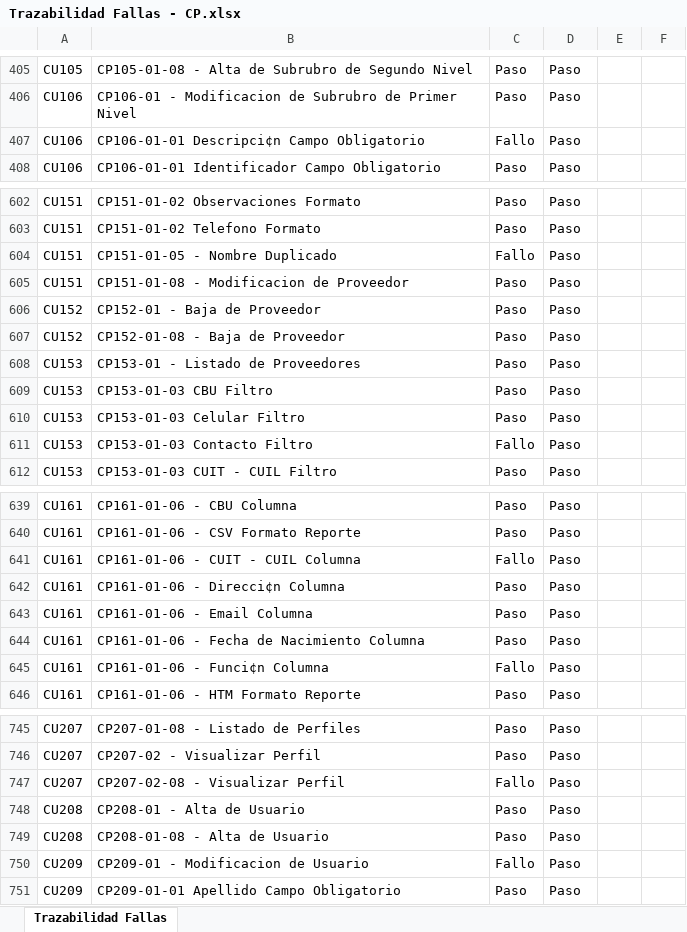
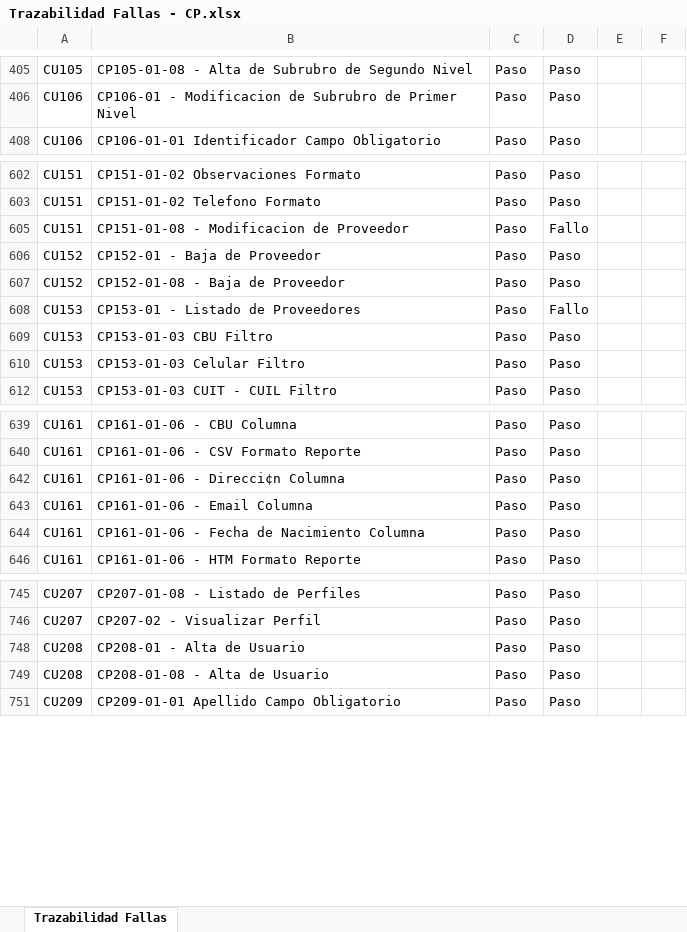
Before and after one commit to pedrohmolina/admin-ong, an Excel workbook: Documentacion/Casos de Prueba/Trazabilidad Fallas - CP.xlsx, sheet Trazabilidad Fallas, drawn as a sheet; only a part is shown, gaps mark what is left out; values as stored, in another font and other column widths than the file's, no borders; conditional formats and table styles not drawn; the diff covers the shown part only; the diff names each change by its address in the sheet, - before the commit and + after, or states it on an @@ line.

```diff
--- a/Documentacion/Casos de Prueba/Trazabilidad Fallas - CP.xlsx (sheet Trazabilidad Fallas)
+++ b/Documentacion/Casos de Prueba/Trazabilidad Fallas - CP.xlsx (sheet Trazabilidad Fallas)
@@ row 407 hidden: CU106 | CP106-01-01 Descripci¢n Campo Obligatorio | Fallo | Paso @@
@@ row 604 hidden: CU151 | CP151-01-05 - Nombre Duplicado | Fallo | Paso @@
-D605: Paso
+D605: Fallo
-D608: Paso
+D608: Fallo
@@ row 611 hidden: CU153 | CP153-01-03 Contacto Filtro | Fallo | Paso @@
@@ row 641 hidden: CU161 | CP161-01-06 - CUIT - CUIL Columna | Fallo | Paso @@
@@ row 645 hidden: CU161 | CP161-01-06 - Funci¢n Columna | Fallo | Paso @@
@@ row 747 hidden: CU207 | CP207-02-08 - Visualizar Perfil | Fallo | Paso @@
@@ row 750 hidden: CU209 | CP209-01 - Modificacion de Usuario | Fallo | Paso @@
```
Also changed, not shown: 25 hidden or unhidden rows and 5 edited cells elsewhere in this sheet, 14 other files.
